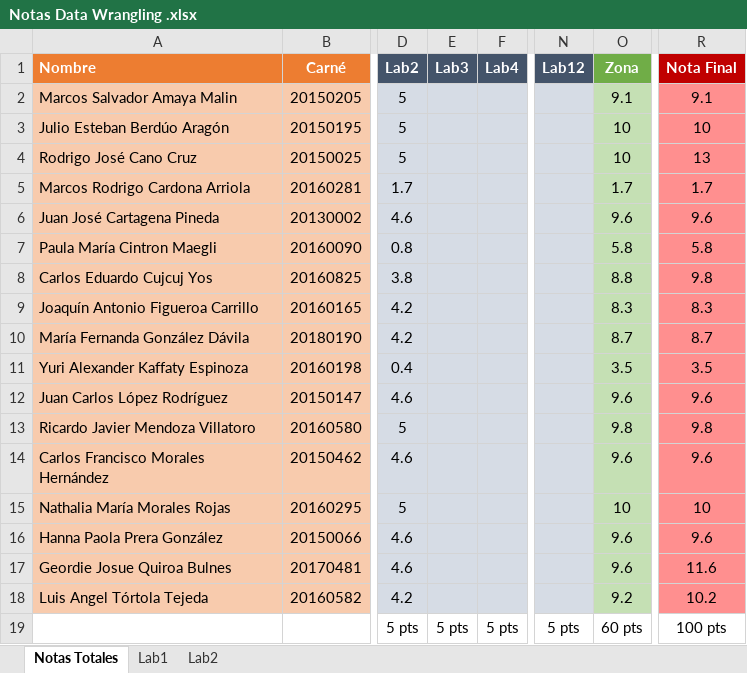
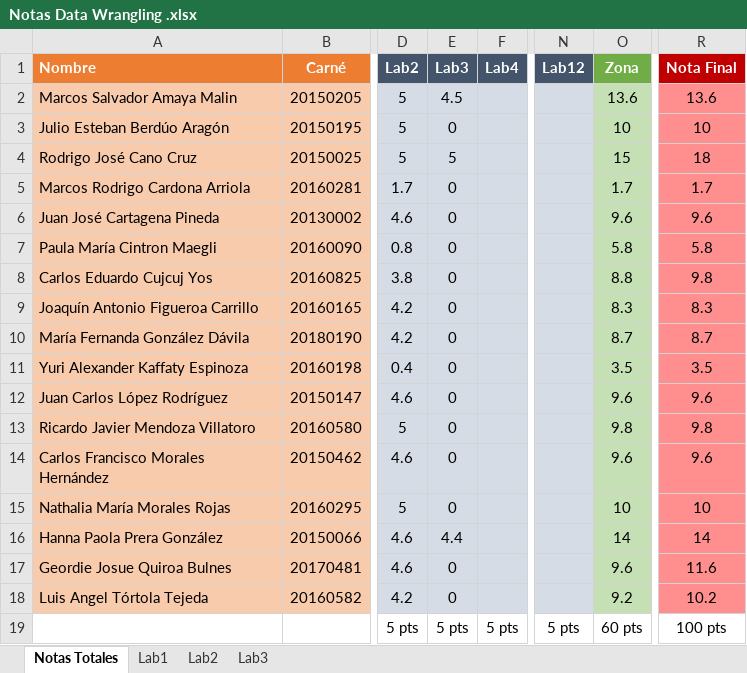
Before and after one commit to chzelada/data-wrangling, an Excel workbook: Notas Data Wrangling .xlsx, sheet Notas Totales, drawn as a sheet; only a part is shown, gaps mark what is left out; values as stored, in another font and other column widths than the file's, no borders; the diff names each change by its address in the sheet, - before the commit and + after, or states it on an @@ line.

```diff
--- a/Notas Data Wrangling .xlsx (sheet Notas Totales)
+++ b/Notas Data Wrangling .xlsx (sheet Notas Totales)
+sheet tab: Lab3
-E2 (Lab3): (empty)
+E2 (Lab3): 4.5
-O2 (Zona): 9.1
+O2 (Zona): 13.6
-R2 (Nota Final): 9.1
+R2 (Nota Final): 13.6
-E3 (Lab3): (empty)
+E3 (Lab3): 0
-E4 (Lab3): (empty)
+E4 (Lab3): 5
-O4 (Zona): 10
+O4 (Zona): 15
-R4 (Nota Final): 13
+R4 (Nota Final): 18
-E5:E15 (Lab3): (empty)
+E5:E15 (Lab3): 0
-E16 (Lab3): (empty)
+E16 (Lab3): 4.4
-O16 (Zona): 9.6
+O16 (Zona): 14
-R16 (Nota Final): 9.6
+R16 (Nota Final): 14
-E17:E18 (Lab3): (empty)
+E17:E18 (Lab3): 0
```
Also changed, not shown: 12 other files.
